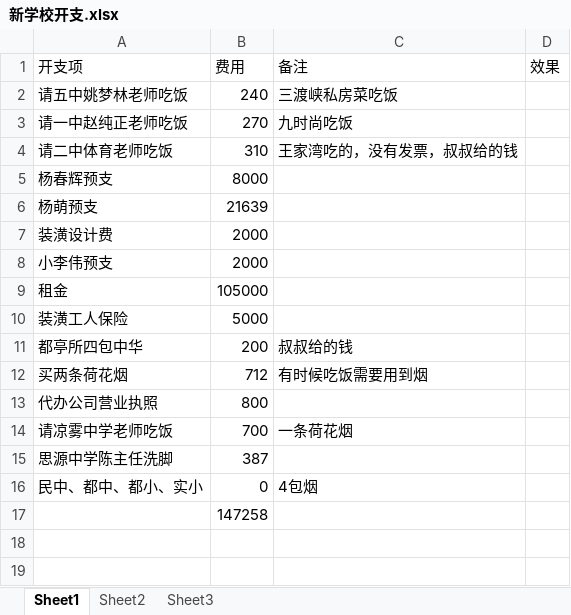
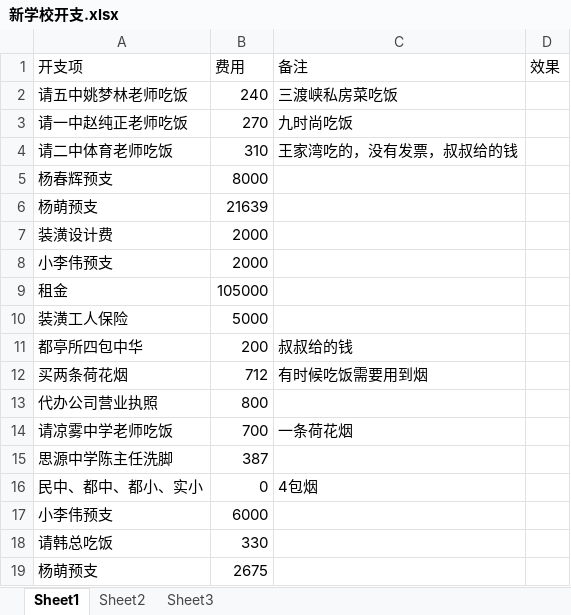
Before and after one commit to SolidFighter/edu_doc, an Excel workbook: 新学校开支.xlsx, sheet Sheet1, drawn as a sheet; values as stored, in another font and other column widths than the file's, no borders; removed rows and columns are numbered as before the commit, all else as after; the diff names each change by its address in the sheet, - before the commit and + after, or states it on an @@ line.

```diff
--- a/新学校开支.xlsx (sheet Sheet1)
+++ b/新学校开支.xlsx (sheet Sheet1)
-row 17:  | 147258
+row 17: 小李伟预支 | 6000
+row 18: 请韩总吃饭 | 330
+row 19: 杨萌预支 | 2675
```
Also changed, not shown: 华晨培训第三期报名册.xlsx.
